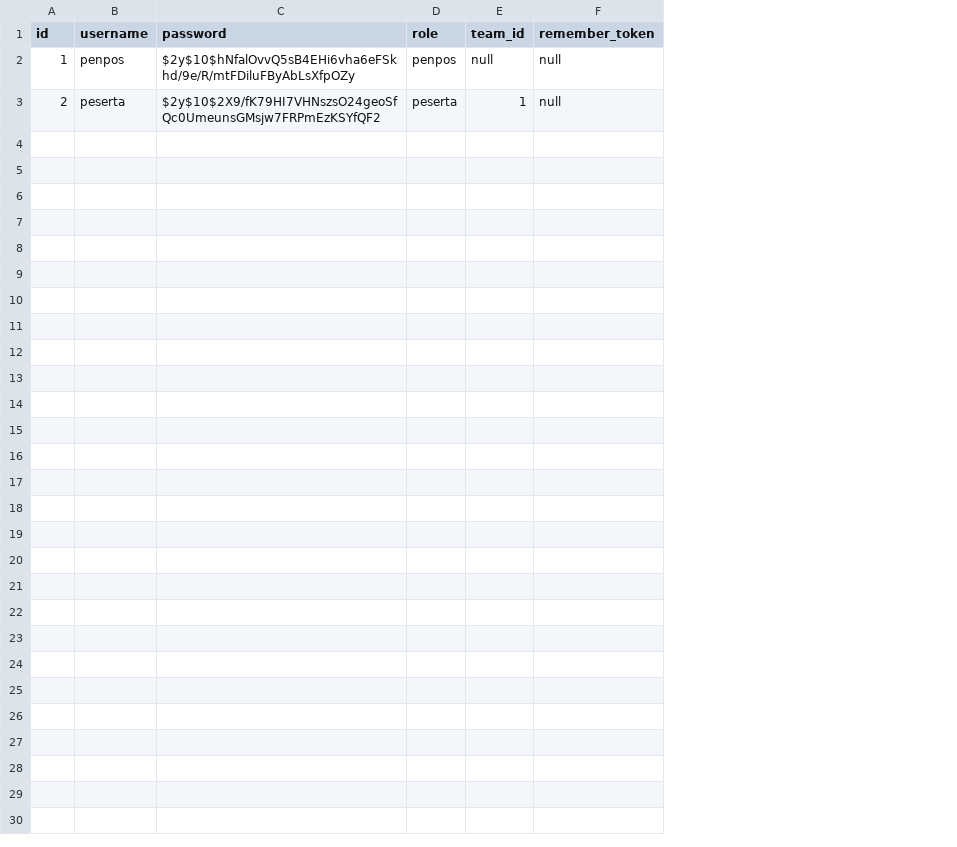
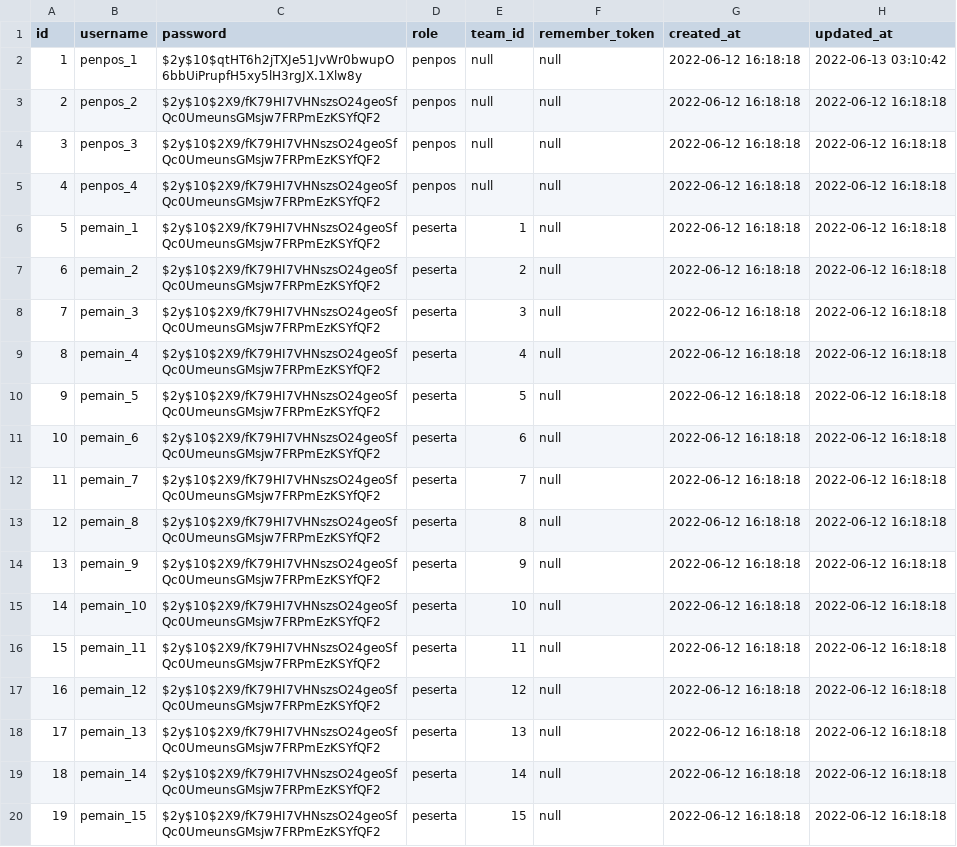
Before and after one commit to Theofilusarifin/Gamebes_IGXXX, a CSV file: database/data/8-users.csv, drawn as a sheet; the diff names each change by its address in the sheet, - before the commit and + after, or states it on an @@ line.

```diff
--- a/database/data/8-users.csv
+++ b/database/data/8-users.csv
+column G (created_at), rows 2-3: 2022-06-12 16:18:18 | 2022-06-12 16:18:18
+column H (updated_at), rows 2-3: 2022-06-13 03:10:42 | 2022-06-12 16:18:18
-B2 (username): penpos
+B2 (username): penpos_1
-C2 (password): $2y$10$hNfalOvvQ5sB4EHi6vha6eFSkhd/9e/R/mtFDiluFByAbLsXfpOZy
+C2 (password): $2y$10$qtHT6h2jTXJe51JvWr0bwupO6bbUiPrupfH5xy5lH3rgJX.1Xlw8y
-B3 (username): peserta
+B3 (username): penpos_2
-D3 (role): peserta
+D3 (role): penpos
-E3 (team_id): 1
+E3 (team_id): null
+row 4: 3 | penpos_3 | $2y$10$2X9/fK79HI7VHNszsO24geoSfQc0UmeunsGMsjw7FRPmEzKSYfQF2 | penpos | null | null | 2022-06-12 16:18:18 | 2022-06-12 16:18:18
+row 5: 4 | penpos_4 | $2y$10$2X9/fK79HI7VHNszsO24geoSfQc0UmeunsGMsjw7FRPmEzKSYfQF2 | penpos | null | null | 2022-06-12 16:18:18 | 2022-06-12 16:18:18
+row 6: 5 | pemain_1 | $2y$10$2X9/fK79HI7VHNszsO24geoSfQc0UmeunsGMsjw7FRPmEzKSYfQF2 | peserta | 1 | null | 2022-06-12 16:18:18 | 2022-06-12 16:18:18
+row 7: 6 | pemain_2 | $2y$10$2X9/fK79HI7VHNszsO24geoSfQc0UmeunsGMsjw7FRPmEzKSYfQF2 | peserta | 2 | null | 2022-06-12 16:18:18 | 2022-06-12 16:18:18
+row 8: 7 | pemain_3 | $2y$10$2X9/fK79HI7VHNszsO24geoSfQc0UmeunsGMsjw7FRPmEzKSYfQF2 | peserta | 3 | null | 2022-06-12 16:18:18 | 2022-06-12 16:18:18
+row 9: 8 | pemain_4 | $2y$10$2X9/fK79HI7VHNszsO24geoSfQc0UmeunsGMsjw7FRPmEzKSYfQF2 | peserta | 4 | null | 2022-06-12 16:18:18 | 2022-06-12 16:18:18
+row 10: 9 | pemain_5 | $2y$10$2X9/fK79HI7VHNszsO24geoSfQc0UmeunsGMsjw7FRPmEzKSYfQF2 | peserta | 5 | null | 2022-06-12 16:18:18 | 2022-06-12 16:18:18
+row 11: 10 | pemain_6 | $2y$10$2X9/fK79HI7VHNszsO24geoSfQc0UmeunsGMsjw7FRPmEzKSYfQF2 | peserta | 6 | null | 2022-06-12 16:18:18 | 2022-06-12 16:18:18
+row 12: 11 | pemain_7 | $2y$10$2X9/fK79HI7VHNszsO24geoSfQc0UmeunsGMsjw7FRPmEzKSYfQF2 | peserta | 7 | null | 2022-06-12 16:18:18 | 2022-06-12 16:18:18
+row 13: 12 | pemain_8 | $2y$10$2X9/fK79HI7VHNszsO24geoSfQc0UmeunsGMsjw7FRPmEzKSYfQF2 | peserta | 8 | null | 2022-06-12 16:18:18 | 2022-06-12 16:18:18
+row 14: 13 | pemain_9 | $2y$10$2X9/fK79HI7VHNszsO24geoSfQc0UmeunsGMsjw7FRPmEzKSYfQF2 | peserta | 9 | null | 2022-06-12 16:18:18 | 2022-06-12 16:18:18
+row 15: 14 | pemain_10 | $2y$10$2X9/fK79HI7VHNszsO24geoSfQc0UmeunsGMsjw7FRPmEzKSYfQF2 | peserta | 10 | null | 2022-06-12 16:18:18 | 2022-06-12 16:18:18
+row 16: 15 | pemain_11 | $2y$10$2X9/fK79HI7VHNszsO24geoSfQc0UmeunsGMsjw7FRPmEzKSYfQF2 | peserta | 11 | null | 2022-06-12 16:18:18 | 2022-06-12 16:18:18
+row 17: 16 | pemain_12 | $2y$10$2X9/fK79HI7VHNszsO24geoSfQc0UmeunsGMsjw7FRPmEzKSYfQF2 | peserta | 12 | null | 2022-06-12 16:18:18 | 2022-06-12 16:18:18
+row 18: 17 | pemain_13 | $2y$10$2X9/fK79HI7VHNszsO24geoSfQc0UmeunsGMsjw7FRPmEzKSYfQF2 | peserta | 13 | null | 2022-06-12 16:18:18 | 2022-06-12 16:18:18
+row 19: 18 | pemain_14 | $2y$10$2X9/fK79HI7VHNszsO24geoSfQc0UmeunsGMsjw7FRPmEzKSYfQF2 | peserta | 14 | null | 2022-06-12 16:18:18 | 2022-06-12 16:18:18
+row 20: 19 | pemain_15 | $2y$10$2X9/fK79HI7VHNszsO24geoSfQc0UmeunsGMsjw7FRPmEzKSYfQF2 | peserta | 15 | null | 2022-06-12 16:18:18 | 2022-06-12 16:18:18
```
Also changed, not shown: database/data/7-teams.csv, 2 other files.
